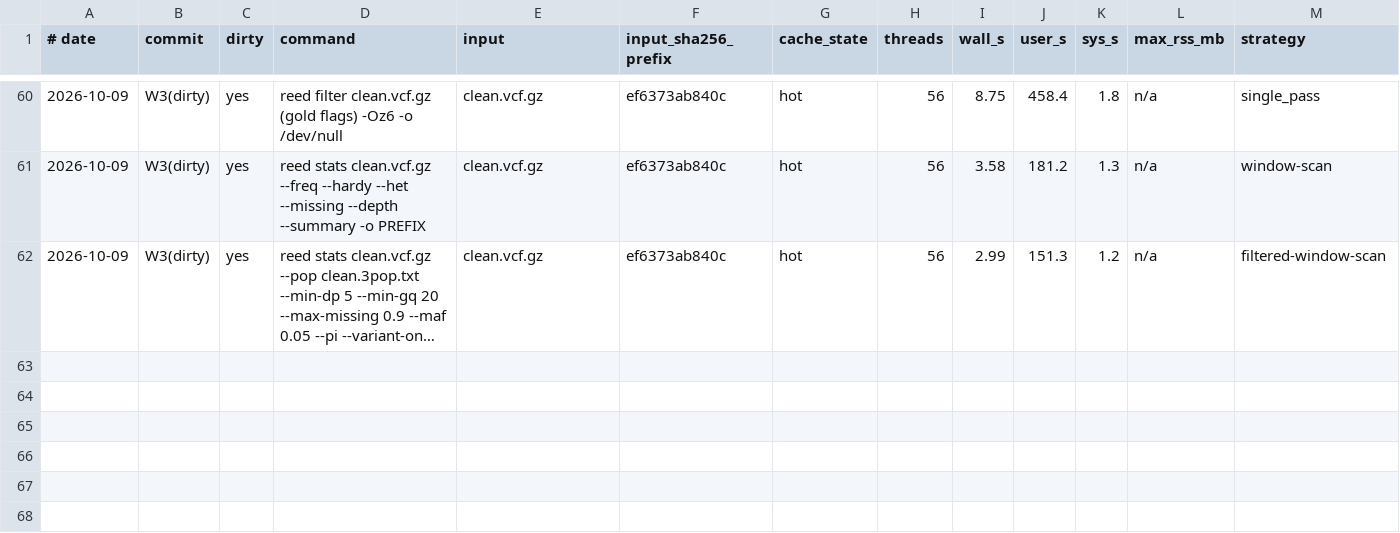
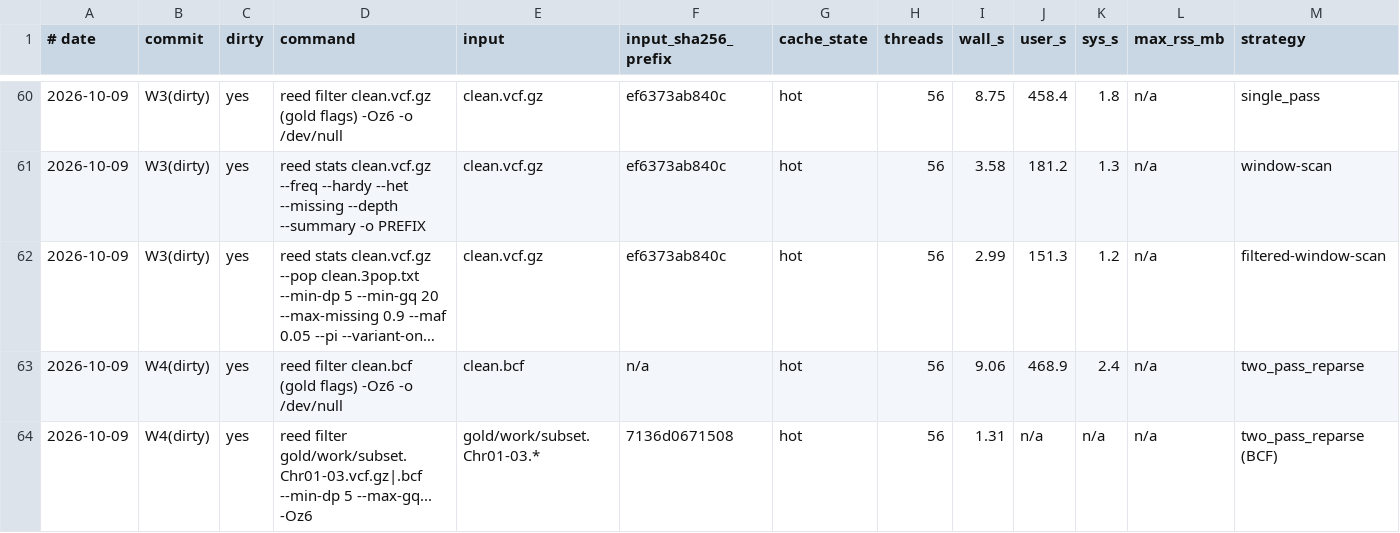
Before and after one commit to WWz33/reed, a TSV file: bench/e2e/results.tsv, drawn as a sheet; only a part is shown, gaps mark what is left out; long unchanged cells end in …; rows hold the shown columns only; the diff names each change by its address in the sheet, - before the commit and + after, or states it on an @@ line.

Commit message:
perf(bcf): native filter input — no render for the decision (doc_v4 W4 / O-4)
BCF input used to render every record to VCF text (~11 KB) and scan it
back, which cost +176 s of CPU over the VCF path (12.0 s vs 8.75 s on the
gold run). The decision now runs on typed values:

- reed-io gains `render_site_line` (fixed columns + the whole INFO column +
  a placeholder FORMAT column with one `.` per sample, so `N_SAMPLES` stays
  visible) and `decode_format_columns` (the plan's Number=1 FORMAT columns,
  with the text scanner's exact sentinels: INT_MISSING for missing/negative,
  NaN for float missing).
- `RecordPipeline::process_scanned` consumes those via `NativeScan`; the
  post-decoder stages are shared with the text path (`run_stages`), so the
  two cannot drift. `NativeScratch` centralizes the decode buffers.
- The single-pass job (`FilterJob::run_bcf_records`) and the pass0 job
  (`MissingJob::run_bcf_records`) take the framed records directly;
  survivors alone are rendered in full for `edit_vcf_line`.
- The native path applies only when the mask has no `--set-gts .` FMT
  expressions and every planned FORMAT column is Number=1; anything else
  falls back to rendering (verified byte-identical on `--set-gts .`).

Gates: BCF-input gold body md5 7aedc59ac798... equals the VCF-input gold
body; subset VCF/BCF bodies identical (including `--mind` and `-Ob`);
wall 12.00 -> 9.06 s (median of 3, gate <= 9.5 s), user 631.6 -> 469 s
(-26%), worker_busy 639.0 -> 473-481 s (-25%). 364 workspace tests green,
0 warnings, clippy clean.

```diff
--- a/bench/e2e/results.tsv
+++ b/bench/e2e/results.tsv
+row 63: 2026-10-09 | W4(dirty) | yes | reed filter clean.bcf (gold flags) -Oz6 -o /dev/null | clean.bcf | n/a | hot | 56 | 9.06 | 468.9 | 2.4 | n/a | two_pass_reparse
+row 64: 2026-10-09 | W4(dirty) | yes | reed filter gold/work/subset.Chr01-03.vcf.gz|.bcf --min-dp 5 --max-gq... -Oz6 | gold/work/subset.Chr01-03.* | 7136d0671508 | hot | 56 | 1.31 | n/a | n/a | n/a | two_pass_reparse (BCF)
```
Also changed, not shown: 8 other files.
